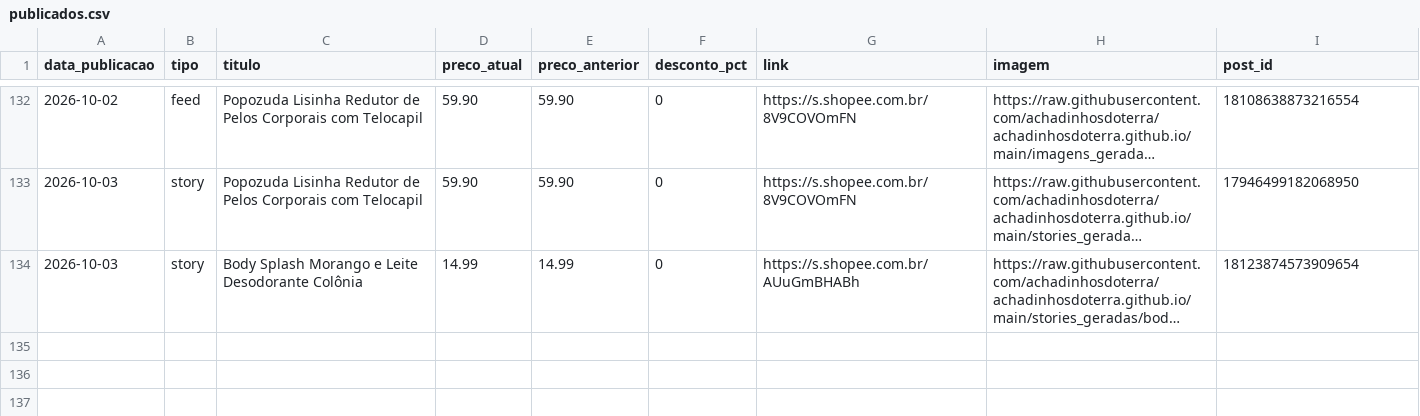
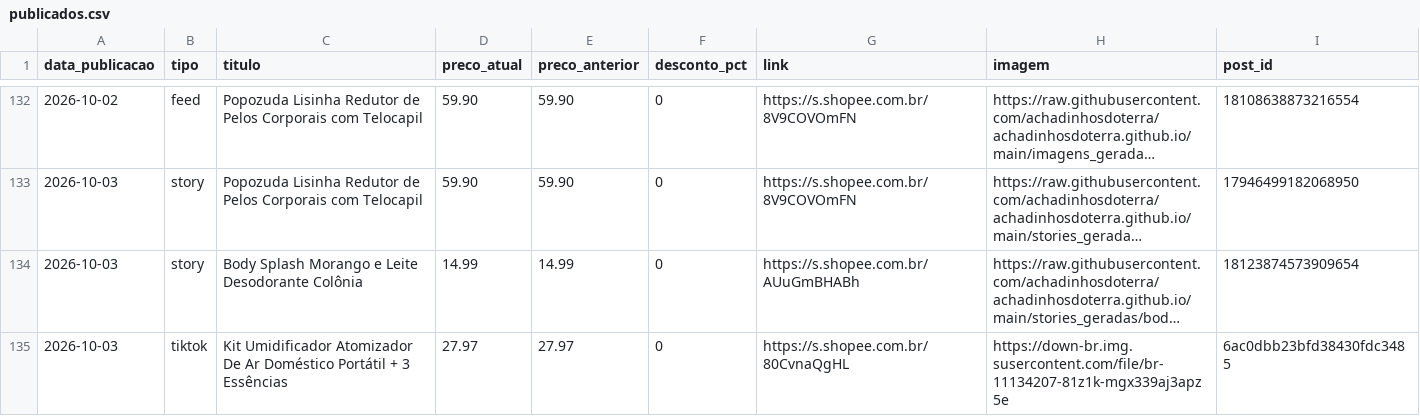
Before and after one commit to achadinhosdoterra/achadinhosdoterra.github.io, a CSV file: publicados.csv, drawn as a sheet; only a part is shown, gaps mark what is left out; long unchanged cells end in …; the diff names each change by its address in the sheet, - before the commit and + after, or states it on an @@ line.

Commit message:
Post automatico no tiktok - 03/10/2026 10:40

```diff
--- a/publicados.csv
+++ b/publicados.csv
+row 135: 2026-10-03 | tiktok | Kit Umidificador Atomizador De Ar Doméstico Portátil + 3 Essências | 27.97 | 27.97 | 0 | https://s.shopee.com.br/80CvnaQgHL | https://down-br.img.susercontent.com/file/br-11134207-81z1k-mgx339aj3apz5e | 6ac0dbb23bfd38430fdc3485
```
Also changed, not shown: 1 other file.
